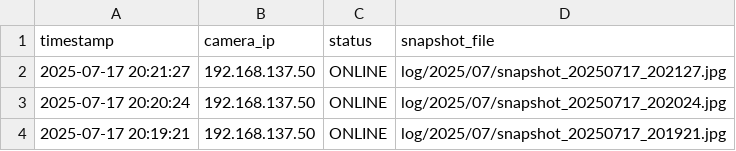
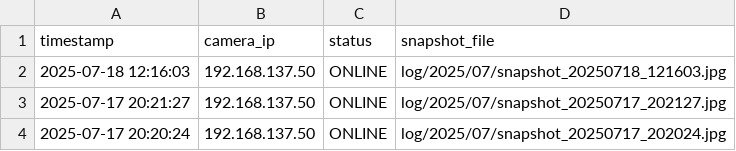
Before and after one commit to MOSA-github/ESP32CAM_picture, a CSV file: camera_log.csv, drawn as a sheet; only a part is shown; the shorter side is filled out with more unchanged rows; the diff names each change by its address in the sheet, - before the commit and + after, or states it on an @@ line.

```diff
--- a/camera_log.csv
+++ b/camera_log.csv
+row 2: 2025-07-18 12:16:03 | 192.168.137.50 | ONLINE | log/2025/07/snapshot_20250718_121603.jpg
```
Also changed, not shown: 2 other files.
